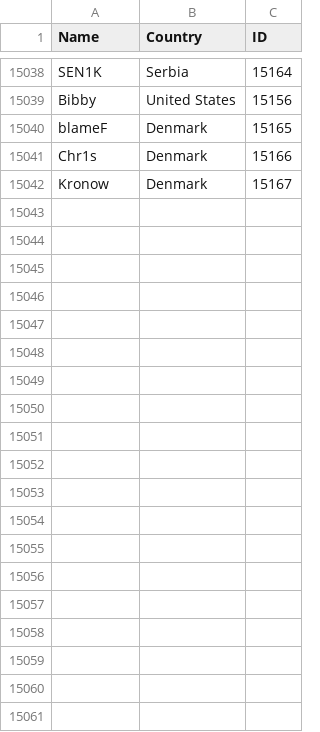
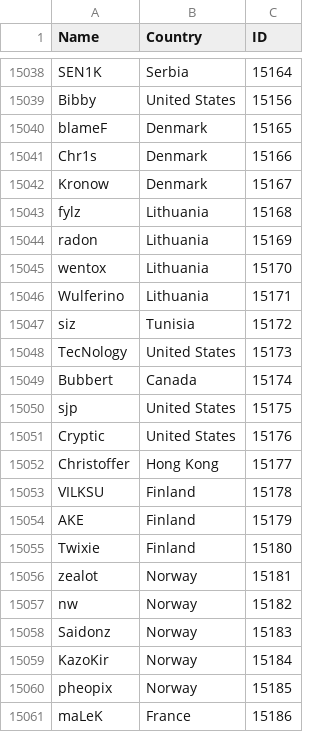
Before and after one commit to Liam-F/HLTV-Scraper, a CSV file: csv/players.csv, drawn as a sheet; only a part is shown, gaps mark what is left out.

```diff
--- a/csv/players.csv
+++ b/csv/players.csv
@@ -15042 +15042,20 @@ Chr1s,Denmark,15166
 Kronow,Denmark,15167
+fylz,Lithuania,15168
+radon,Lithuania,15169
+wentox,Lithuania,15170
+Wulferino,Lithuania,15171
+siz,Tunisia,15172
+TecNology,United States,15173
+Bubbert,Canada,15174
+sjp,United States,15175
+Cryptic,United States,15176
+Christoffer,Hong Kong,15177
+VILKSU,Finland,15178
+AKE,Finland,15179
+Twixie,Finland,15180
+zealot,Norway,15181
+nw,Norway,15182
+Saidonz,Norway,15183
+KazoKir,Norway,15184
+pheopix,Norway,15185
+maLeK,France,15186
```
Also changed, not shown: csv/eventIDs.csv, csv/teams.csv, 3 other files.
